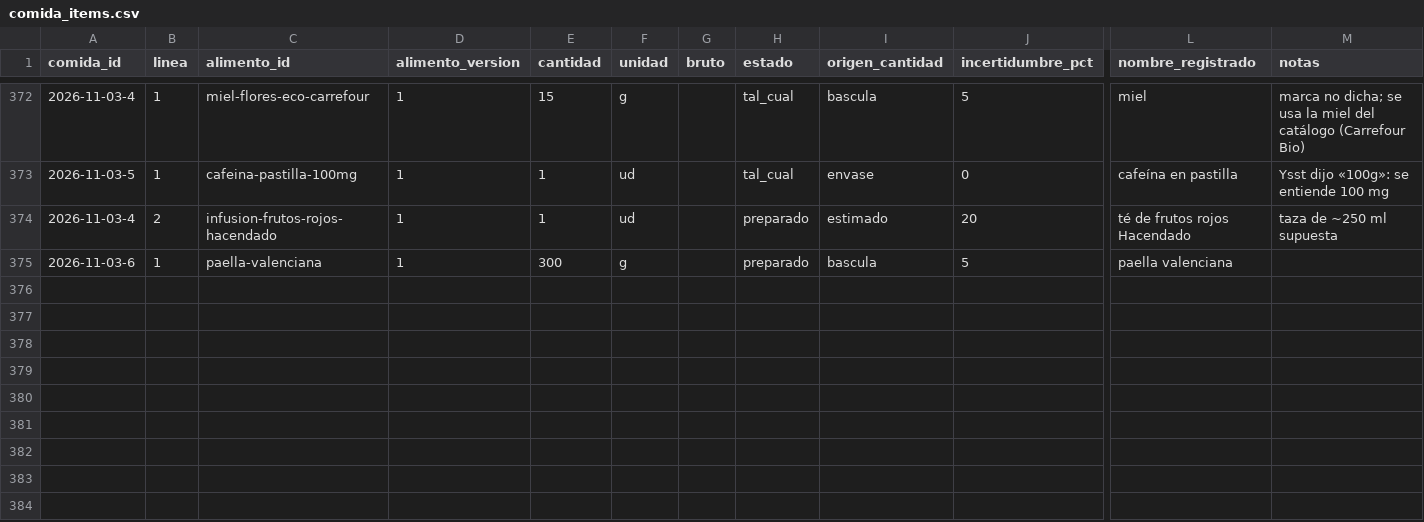
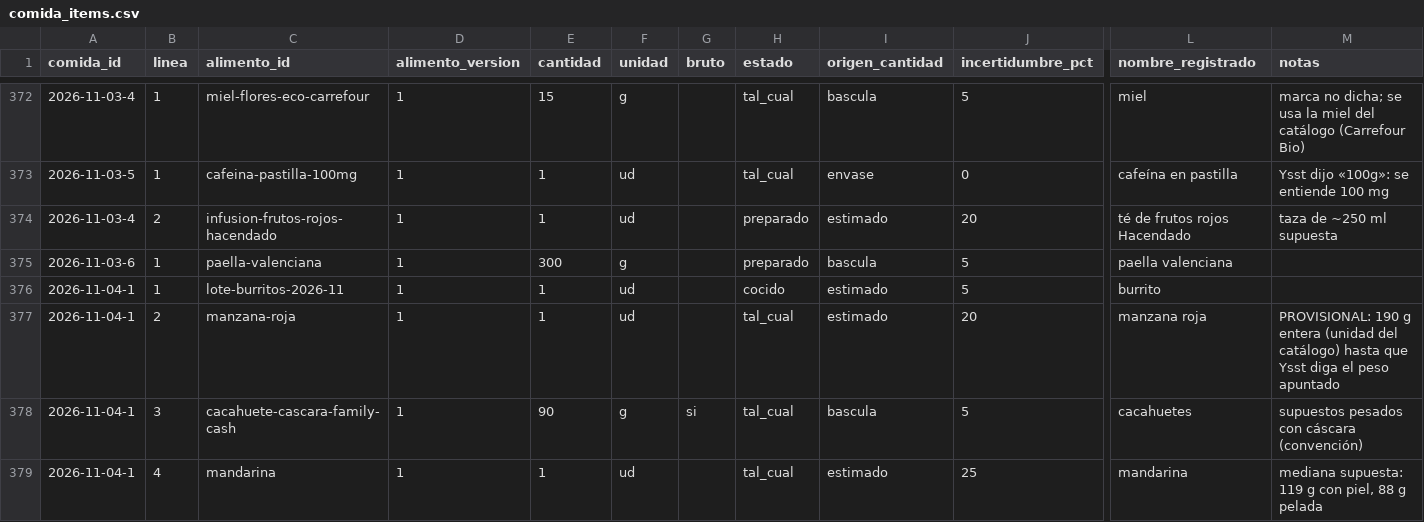
Before and after one commit to DreiSup/salud, a CSV file: datos/comida_items.csv, drawn as a sheet; only a part is shown, gaps mark what is left out; rows hold the shown columns only; the diff names each change by its address in the sheet, - before the commit and + after, or states it on an @@ line.

```diff
--- a/datos/comida_items.csv
+++ b/datos/comida_items.csv
+row 376: 2026-11-04-1 | 1 | lote-burritos-2026-11 | 1 | 1 | ud |  | cocido | estimado | 5 | burrito
+row 377: 2026-11-04-1 | 2 | manzana-roja | 1 | 1 | ud |  | tal_cual | estimado | 20 | manzana roja | PROVISIONAL: 190 g entera (unidad del catálogo) hasta que Ysst diga el peso apuntado
+row 378: 2026-11-04-1 | 3 | cacahuete-cascara-family-cash | 1 | 90 | g | si | tal_cual | bascula | 5 | cacahuetes | supuestos pesados con cáscara (convención)
+row 379: 2026-11-04-1 | 4 | mandarina | 1 | 1 | ud |  | tal_cual | estimado | 25 | mandarina | mediana supuesta: 119 g con piel, 88 g pelada
```
Also changed, not shown: datos/comidas.csv.
